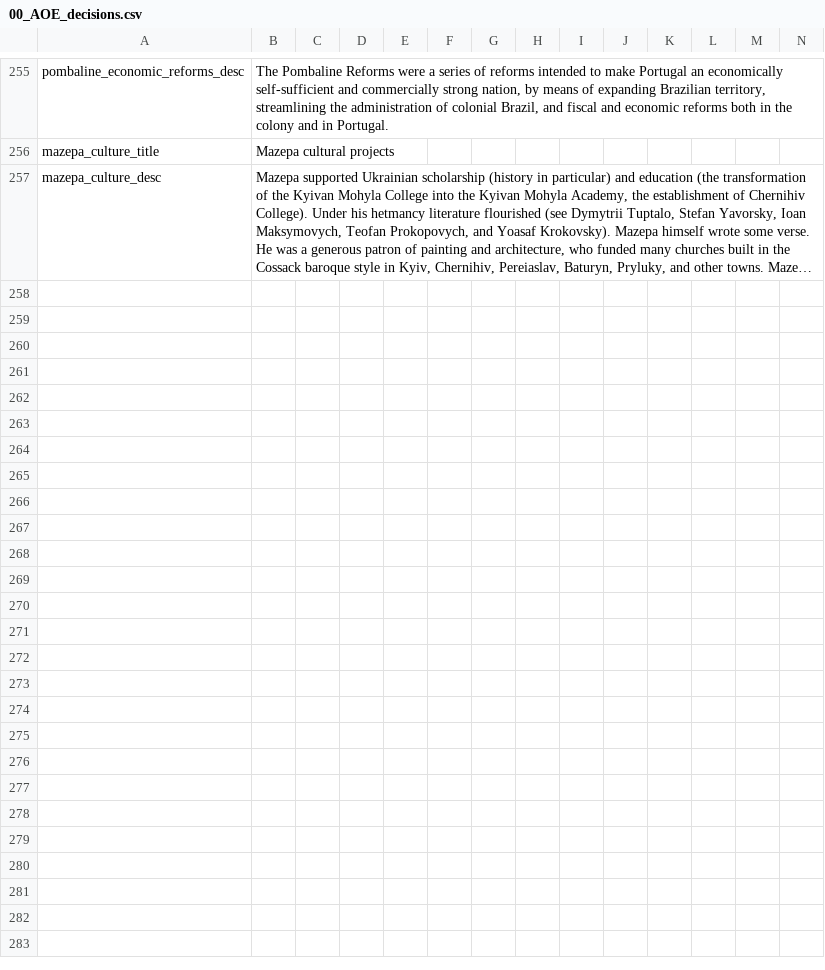
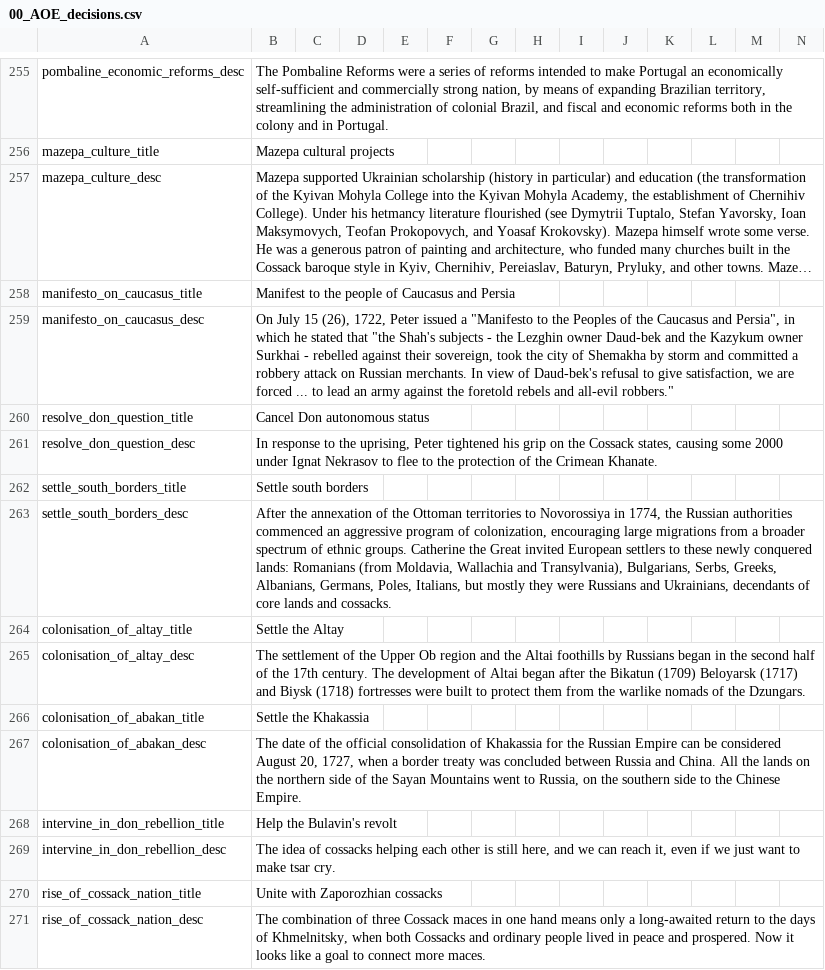
Before and after one commit to AoE-guys/AoE-SP-VERSION-DISCONTINUED-, a CSV file: AOE/localisation/00_AOE_decisions.csv, drawn as a sheet; only a part is shown, gaps mark what is left out; long unchanged cells end in …; the diff names each change by its address in the sheet, - before the commit and + after, or states it on an @@ line.

```diff
--- a/AOE/localisation/00_AOE_decisions.csv
+++ b/AOE/localisation/00_AOE_decisions.csv
+row 258: manifesto_on_caucasus_title | Manifest to the people of Caucasus and Persia
+row 259: manifesto_on_caucasus_desc | On July 15 (26), 1722, Peter issued a "Manifesto to the Peoples of the Caucasus and Persia", in which he stated that "the Shah's subjects - the Lezghin owner Daud-bek and the Kazykum owner Surkhai - rebelled against their sovereign, took the city of Shemakha by storm and committed a robbery attack on Russian merchants. In view of Daud-bek's refusal to give satisfaction, we are forced ... to lead an army against the foretold rebels and all-evil robbers."
+row 260: resolve_don_question_title | Cancel Don autonomous status
+row 261: resolve_don_question_desc | In response to the uprising, Peter tightened his grip on the Cossack states, causing some 2000 under Ignat Nekrasov to flee to the protection of the Crimean Khanate.
+row 262: settle_south_borders_title | Settle south borders
+row 263: settle_south_borders_desc | After the annexation of the Ottoman territories to Novorossiya in 1774, the Russian authorities commenced an aggressive program of colonization, encouraging large migrations from a broader spectrum of ethnic groups. Catherine the Great invited European settlers to these newly conquered lands: Romanians (from Moldavia, Wallachia and Transylvania), Bulgarians, Serbs, Greeks, Albanians, Germans, Poles, Italians, but mostly they were Russians and Ukrainians, decendants of core lands and cossacks.
+row 264: colonisation_of_altay_title | Settle the Altay
+row 265: colonisation_of_altay_desc | The settlement of the Upper Ob region and the Altai foothills by Russians began in the second half of the 17th century. The development of Altai began after the Bikatun (1709) Beloyarsk (1717) and Biysk (1718) fortresses were built to protect them from the warlike nomads of the Dzungars.
+row 266: colonisation_of_abakan_title | Settle the Khakassia
+row 267: colonisation_of_abakan_desc | The date of the official consolidation of Khakassia for the Russian Empire can be considered August 20, 1727, when a border treaty was concluded between Russia and China. All the lands on the northern side of the Sayan Mountains went to Russia, on the southern side to the Chinese Empire.
+row 268: intervine_in_don_rebellion_title | Help the Bulavin's revolt
+row 269: intervine_in_don_rebellion_desc | The idea of cossacks helping each other is still here, and we can reach it, even if we just want to make tsar cry.
+row 270: rise_of_cossack_nation_title | Unite with Zaporozhian cossacks
+row 271: rise_of_cossack_nation_desc | The combination of three Cossack maces in one hand means only a long-awaited return to the days of Khmelnitsky, when both Cossacks and ordinary people lived in peace and prospered. Now it looks like a goal to connect more maces.
```
Also changed, not shown: 4 other files.
